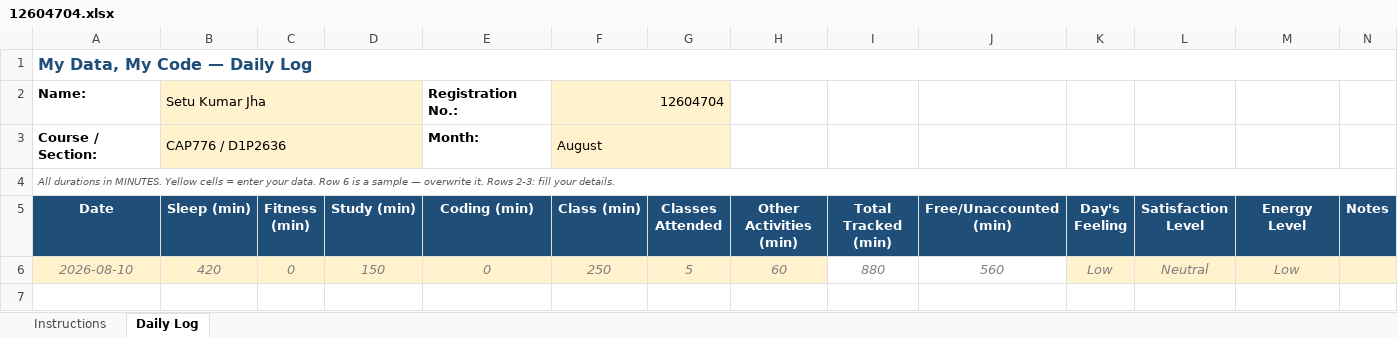
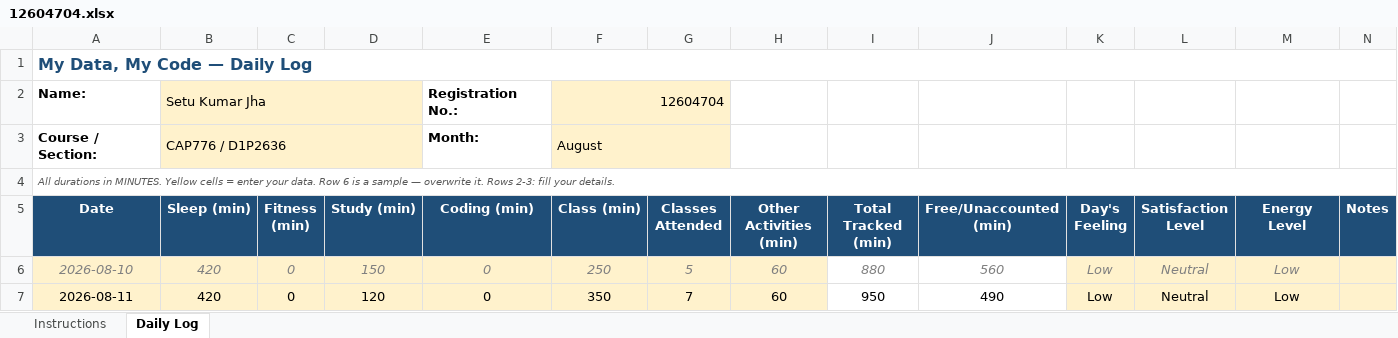
Before and after one commit to SetuKumarJha/CAP776, an Excel workbook: 12604704.xlsx, sheet Daily Log, drawn as a sheet; values as stored, in another font and other column widths than the file's, no borders; conditional formats not drawn; the diff names each change by its address in the sheet, - before the commit and + after, or states it on an @@ line.

Commit message:
Update daily activity

```diff
--- a/12604704.xlsx (sheet Daily Log)
+++ b/12604704.xlsx (sheet Daily Log)
+row 7: 2026-08-11 | 420 | 0 | 120 | 0 | 350 | 7 | 60 | 950 | 490 | Low | Neutral | Low
```
